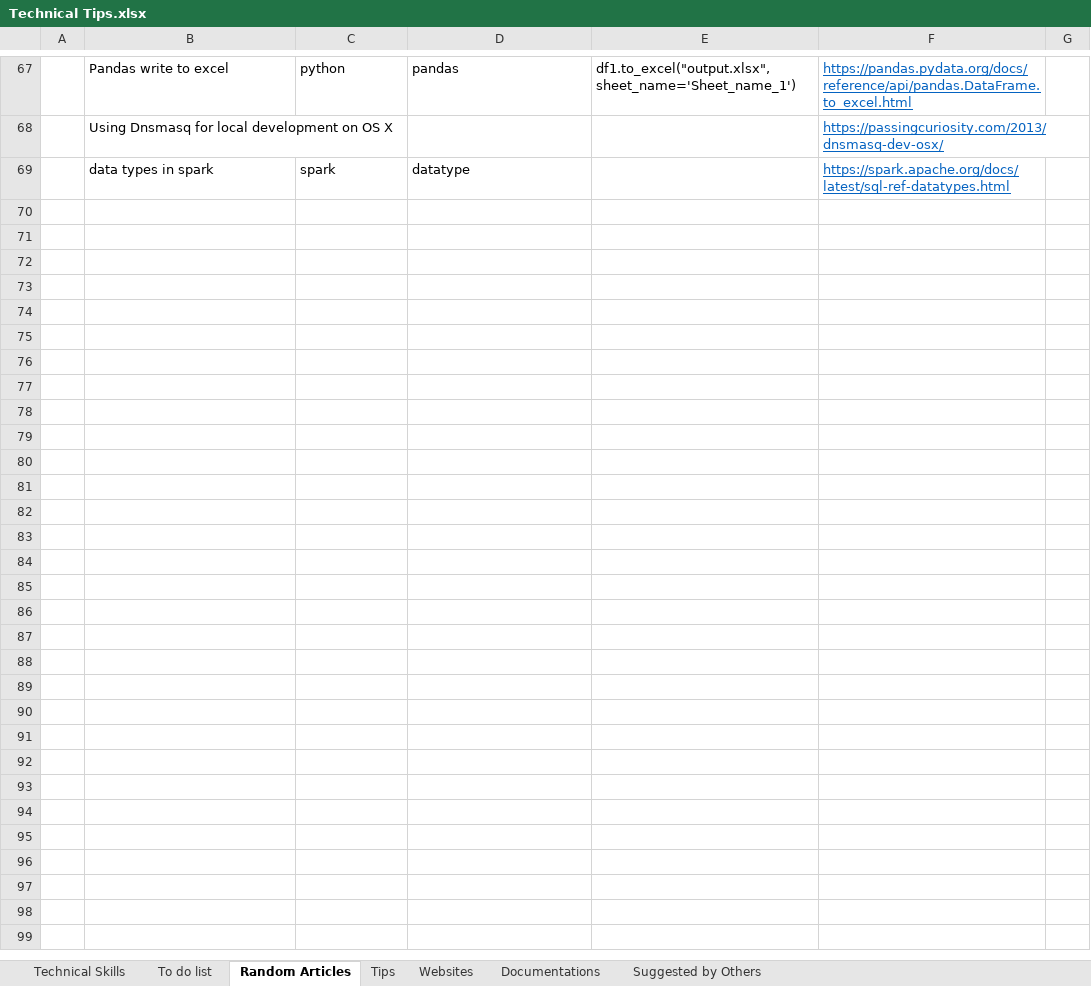
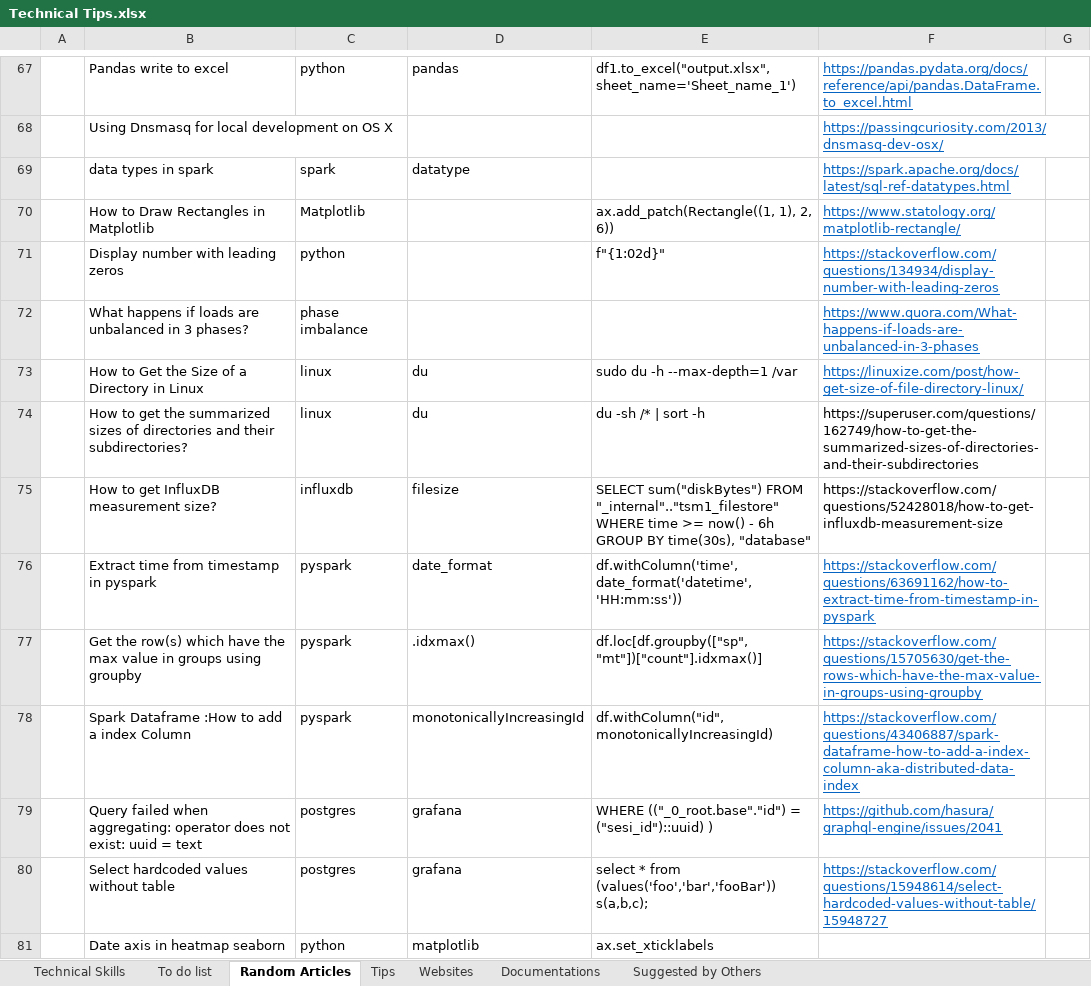
Before and after one commit to XiaozhanYang/technical-tips, an Excel workbook: Technical Tips.xlsx, sheet Random Articles, drawn as a sheet; only a part is shown, gaps mark what is left out; values as stored, in another font and other column widths than the file's, no borders; the diff names each change by its address in the sheet, - before the commit and + after, or states it on an @@ line.

Commit message:
updated with random articles on postgres

```diff
--- a/Technical Tips.xlsx (sheet Random Articles)
+++ b/Technical Tips.xlsx (sheet Random Articles)
+row 70:  | How to Draw Rectangles in Matplotlib | Matplotlib |  | ax.add_patch(Rectangle((1, 1), 2, 6)) | https://www.statology.org/matplotlib-rectangle/
+row 71:  | Display number with leading zeros | python |  | f"{1:02d}" | https://stackoverflow.com/questions/134934/display-number-with-leading-zeros
+row 72:  | What happens if loads are unbalanced in 3 phases? | phase imbalance |  |  | https://www.quora.com/What-happens-if-loads-are-unbalanced-in-3-phases
+row 73:  | How to Get the Size of a Directory in Linux | linux | du | sudo du -h --max-depth=1 /var | https://linuxize.com/post/how-get-size-of-file-directory-linux/
+row 74:  | How to get the summarized sizes of directories and their subdirectories? | linux | du | du -sh /* | sort -h | https://superuser.com/questions/162749/how-to-get-the-summarized-sizes-of-directories-and-their-subdirectories
+row 75:  | How to get InfluxDB measurement size? | influxdb | filesize | SELECT sum("diskBytes") FROM "_internal".."tsm1_filestore" WHERE time >= now() - 6h GROUP BY time(30s), "database" | https://stackoverflow.com/questions/52428018/how-to-get-influxdb-measurement-size
+row 76:  | Extract time from timestamp in pyspark | pyspark | date_format | df.withColumn('time', date_format('datetime', 'HH:mm:ss')) | https://stackoverflow.com/questions/63691162/how-to-extract-time-from-timestamp-in-pyspark
+row 77:  | Get the row(s) which have the max value in groups using groupby | pyspark | .idxmax() | df.loc[df.groupby(["sp", "mt"])["count"].idxmax()] | https://stackoverflow.com/questions/15705630/get-the-rows-which-have-the-max-value-in-groups-using-groupby
+row 78:  | Spark Dataframe :How to add a index Column | pyspark | monotonicallyIncreasingId | df.withColumn("id",monotonicallyIncreasingId) | https://stackoverflow.com/questions/43406887/spark-dataframe-how-to-add-a-index-column-aka-distributed-data-index
+row 79:  | Query failed when aggregating: operator does not exist: uuid = text | postgres | grafana | WHERE (("_0_root.base"."id") = ("sesi_id")::uuid) ) | https://github.com/hasura/graphql-engine/issues/2041
+row 80:  | Select hardcoded values without table | postgres | grafana | select * from (values('foo','bar','fooBar')) s(a,b,c); | https://stackoverflow.com/questions/15948614/select-hardcoded-values-without-table/15948727
+row 81:  | Date axis in heatmap seaborn | python | matplotlib | ax.set_xticklabels
```
Also changed, not shown: sheet Technical Skills.
